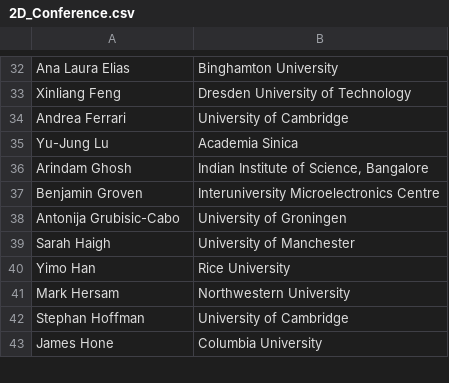
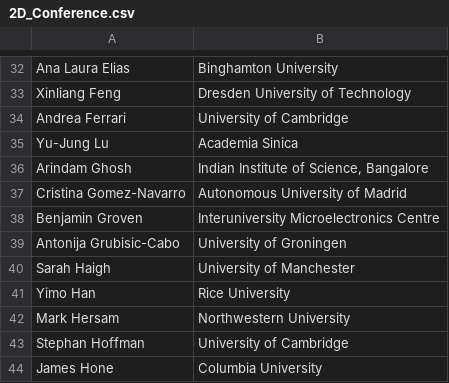
Before and after one commit to 0Hughman0/tmd_conference, a CSV file: tmd_conference/_data/2D_Conference.csv, drawn as a sheet; only a part is shown, gaps mark what is left out; the diff names each change by its address in the sheet, - before the commit and + after, or states it on an @@ line.

```diff
--- a/tmd_conference/_data/2D_Conference.csv
+++ b/tmd_conference/_data/2D_Conference.csv
+row 37: Cristina Gomez-Navarro | Autonomous University of Madrid
```
Also changed, not shown: 1 other file.
